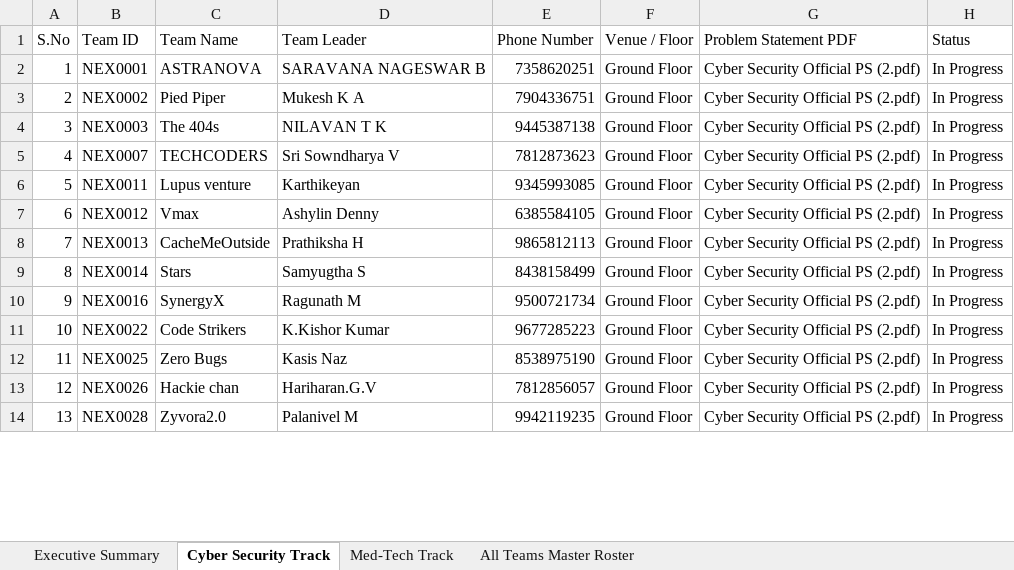
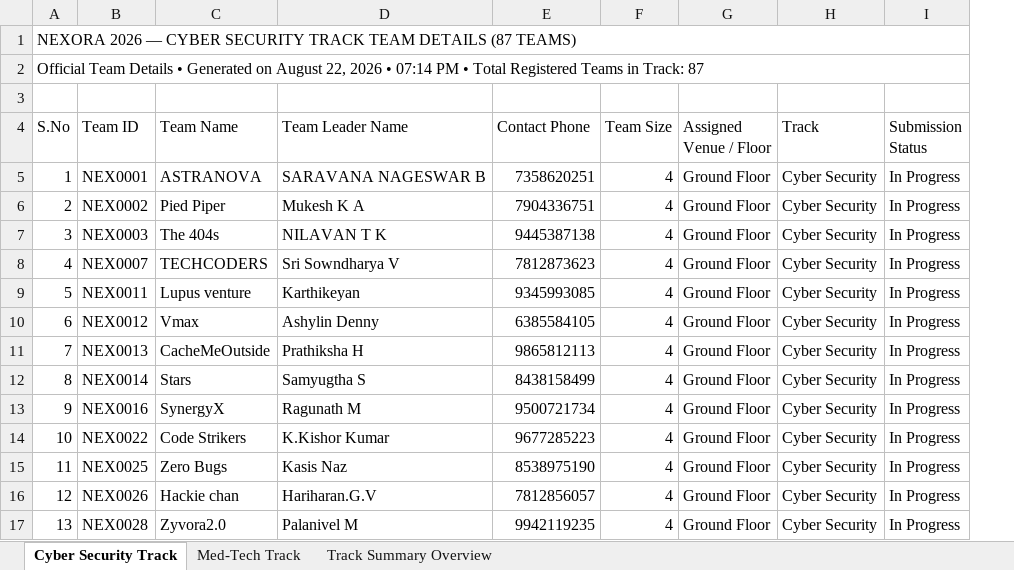
Before and after one commit to guru03-coder/Nexora_web, an Excel workbook: public/uploads/Nexora_Admin_Track_Report.xlsx, sheet Cyber Security Track, drawn as a sheet; only a part is shown; values as stored, in another font and other column widths than the file's, no cell formats; removed rows and columns are numbered as before the commit, all else as after; the diff names each change by its address in the sheet, - before the commit and + after, or states it on an @@ line.

Commit message:
feat: add admin Excel report generator with Cyber Security, Med-Tech and Summary sheets

```diff
--- a/public/uploads/Nexora_Admin_Track_Report.xlsx (sheet Cyber Security Track)
+++ b/public/uploads/Nexora_Admin_Track_Report.xlsx (sheet Cyber Security Track)
-sheet tab: Executive Summary
-sheet tab: All Teams Master Roster
+sheet tab: Track Summary Overview
+column F (Team Size), rows 5-17: all 4
-column G (Problem Statement PDF), rows 2-14: all Cyber Security Official PS (2.pdf)
+column H (Track), rows 5-17: all Cyber Security
+row 1: NEXORA 2026 — CYBER SECURITY TRACK TEAM DETAILS (87 TEAMS)
+row 2: Official Team Details • Generated on August 22, 2026 • 07:14 PM • Total Registered Teams in Track: 87
+row 3: (empty)
-D4: Team Leader
+D4: Team Leader Name
-E4: Phone Number
+E4: Contact Phone
-G4: Venue / Floor
+G4: Assigned Venue / Floor
-I4: Status
+I4: Submission Status
```
Also changed, not shown: sheet Med-Tech Track, cell formats, 1 other file.
